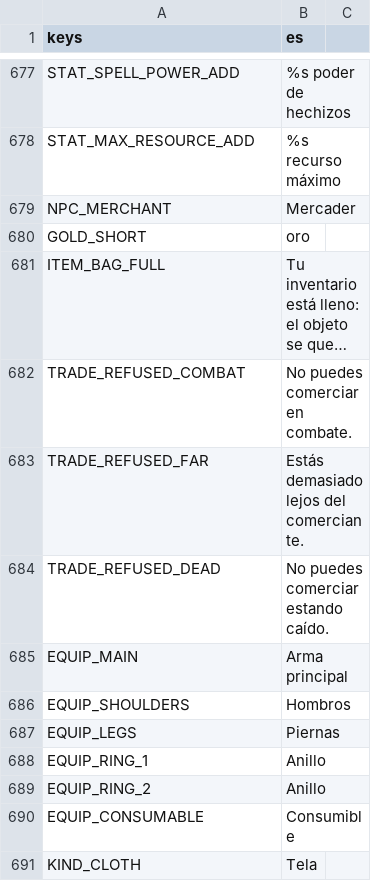
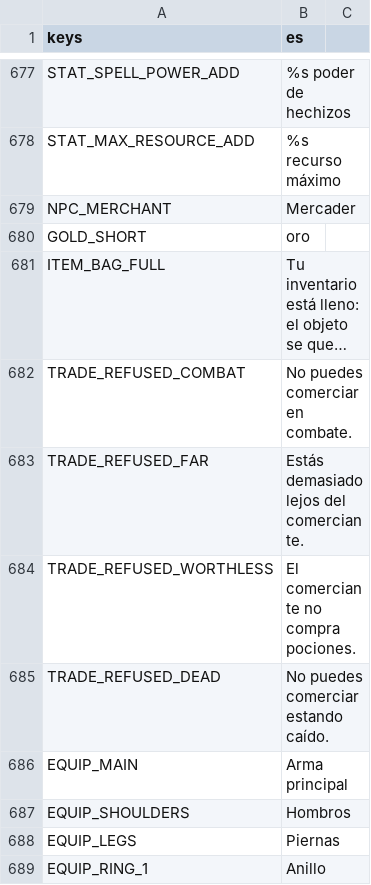
Before and after one commit to CabadaAndres11/thalandor-online-3d, a CSV file: data/texts/textos.csv, drawn as a sheet; only a part is shown, gaps mark what is left out; the shorter side is filled out with more unchanged rows; long unchanged cells end in ….

```diff
--- a/data/texts/textos.csv
+++ b/data/texts/textos.csv
@@ -683,2 +683,3 @@ TRADE_REFUSED_COMBAT,No puedes comerciar en combate.
 TRADE_REFUSED_FAR,Estás demasiado lejos del comerciante.
+TRADE_REFUSED_WORTHLESS,El comerciante no compra pociones.
 TRADE_REFUSED_DEAD,No puedes comerciar estando caído.
```
Also changed, not shown: 7 other files.
